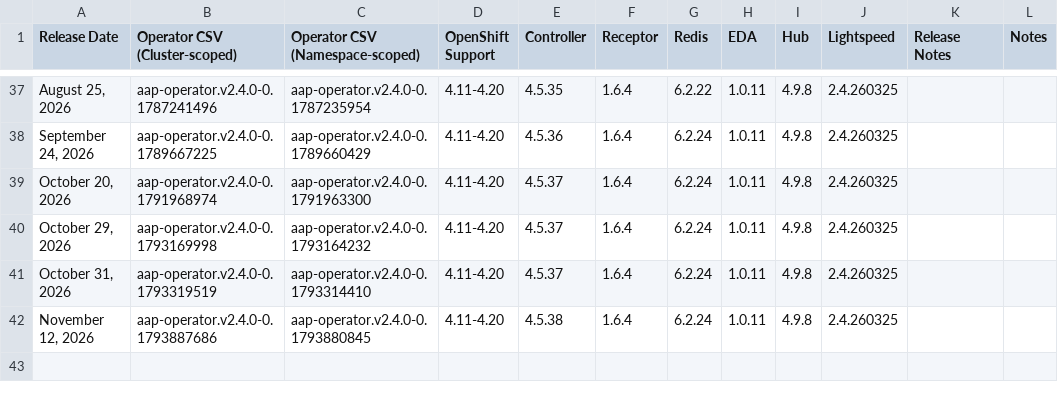
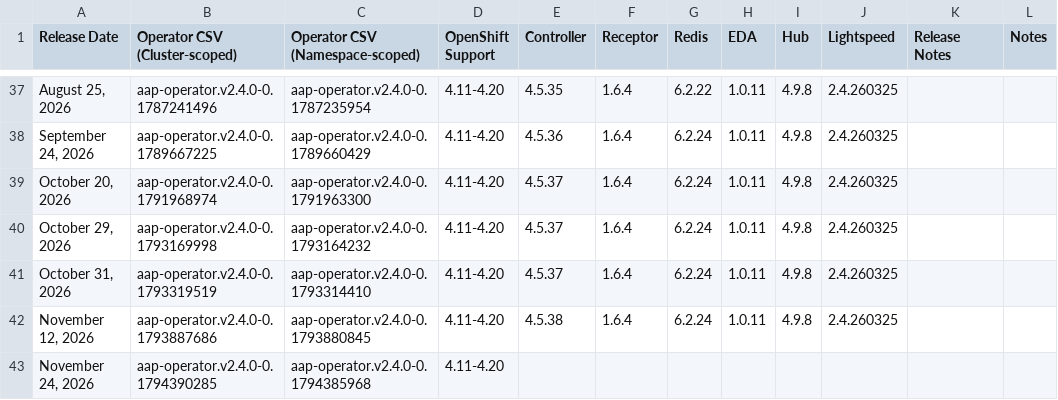
Before and after one commit to lennysh/aap-openshift-compatibility-matrix, a CSV file: data/AAP_24.csv, drawn as a sheet; only a part is shown, gaps mark what is left out.

```diff
--- a/data/AAP_24.csv
+++ b/data/AAP_24.csv
@@ -42 +42,2 @@ Release Date,Operator CSV (Cluster-scoped),Operator CSV (Namespace-scoped),OpenS
 "November 12, 2026",aap-operator.v2.4.0-0.1793887686,aap-operator.v2.4.0-0.1793880845,4.11-4.20,4.5.38,1.6.4,6.2.24,1.0.11,4.9.8,2.4.260325,,
+"November 24, 2026",aap-operator.v2.4.0-0.1794390285,aap-operator.v2.4.0-0.1794385968,4.11-4.20,,,,,,,,
```
Also changed, not shown: data/AAP_27.csv, 3 other files.
